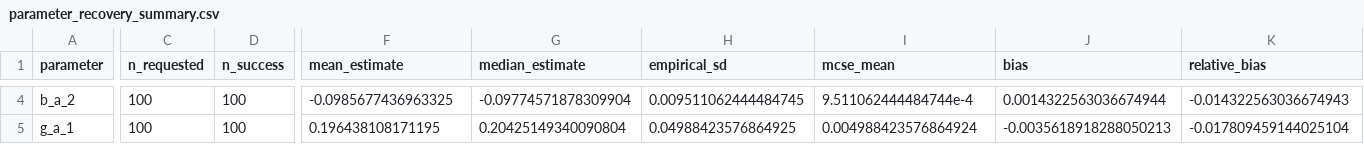
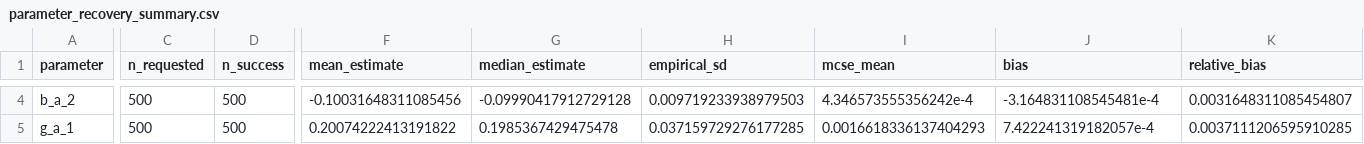
Before and after one commit to R-Computing-Lab/BGmisc, a CSV file: results/temporal_pair_figure/parameter_recovery_summary.csv, drawn as a sheet; only a part is shown, gaps mark what is left out; the diff covers the shown part only; the diff names each change by its address in the sheet, - before the commit and + after, or states it on an @@ line.

```diff
--- a/results/temporal_pair_figure/parameter_recovery_summary.csv
+++ b/results/temporal_pair_figure/parameter_recovery_summary.csv
-C4:C5 (n_requested): 100
+C4:C5 (n_requested): 500
-D4:D5 (n_success): 100
+D4:D5 (n_success): 500
-F4 (mean_estimate): -0.0985677436963325
+F4 (mean_estimate): -0.10031648311085456
-G4 (median_estimate): -0.09774571878309904
+G4 (median_estimate): -0.09990417912729128
-H4 (empirical_sd): 0.009511062444484745
+H4 (empirical_sd): 0.009719233938979503
-I4 (mcse_mean): 9.511062444484744e-4
+I4 (mcse_mean): 4.346573555356242e-4
-J4 (bias): 0.0014322563036674944
+J4 (bias): -3.164831108545481e-4
-K4 (relative_bias): -0.014322563036674943
+K4 (relative_bias): 0.0031648311085454807
-F5 (mean_estimate): 0.196438108171195
+F5 (mean_estimate): 0.20074222413191822
-G5 (median_estimate): 0.20425149340090804
+G5 (median_estimate): 0.1985367429475478
-H5 (empirical_sd): 0.04988423576864925
+H5 (empirical_sd): 0.037159729276177285
-I5 (mcse_mean): 0.004988423576864924
+I5 (mcse_mean): 0.0016618336137404293
-J5 (bias): -0.0035618918288050213
+J5 (bias): 7.422241319182057e-4
-K5 (relative_bias): -0.017809459144025104
+K5 (relative_bias): 0.0037111206595910285
```
Also changed, not shown: 137 edited cells elsewhere in this file, 9 other files.
